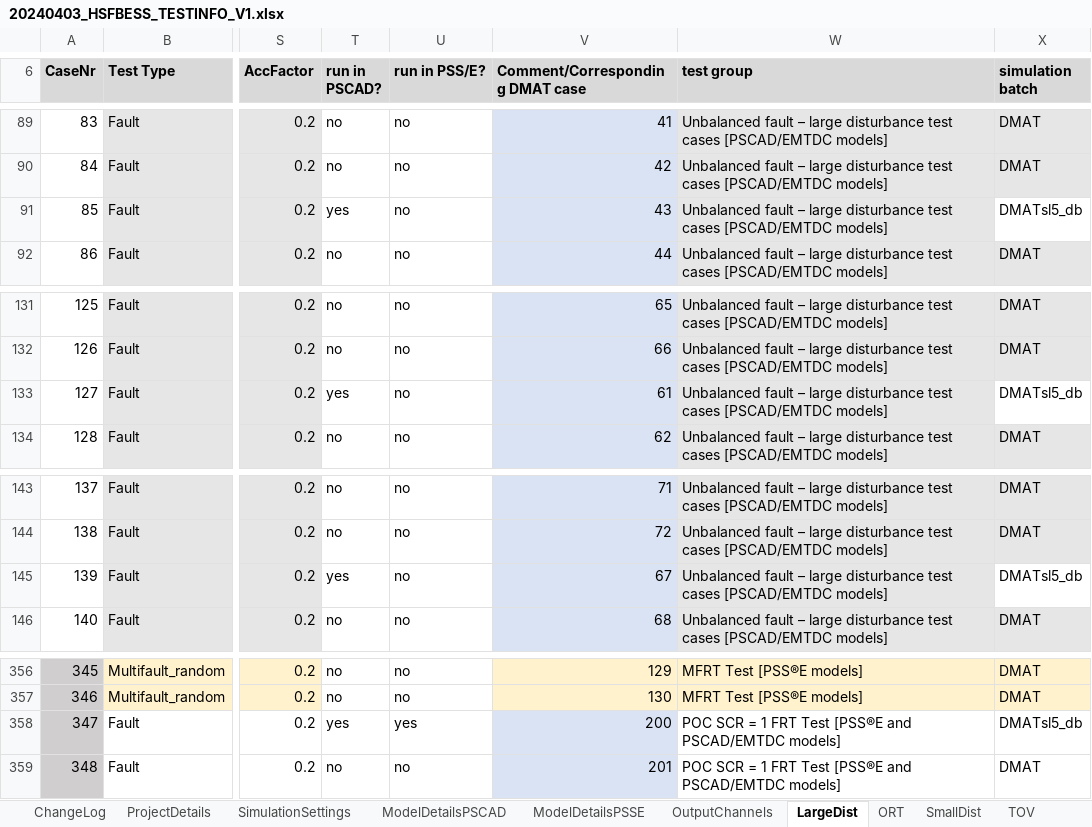
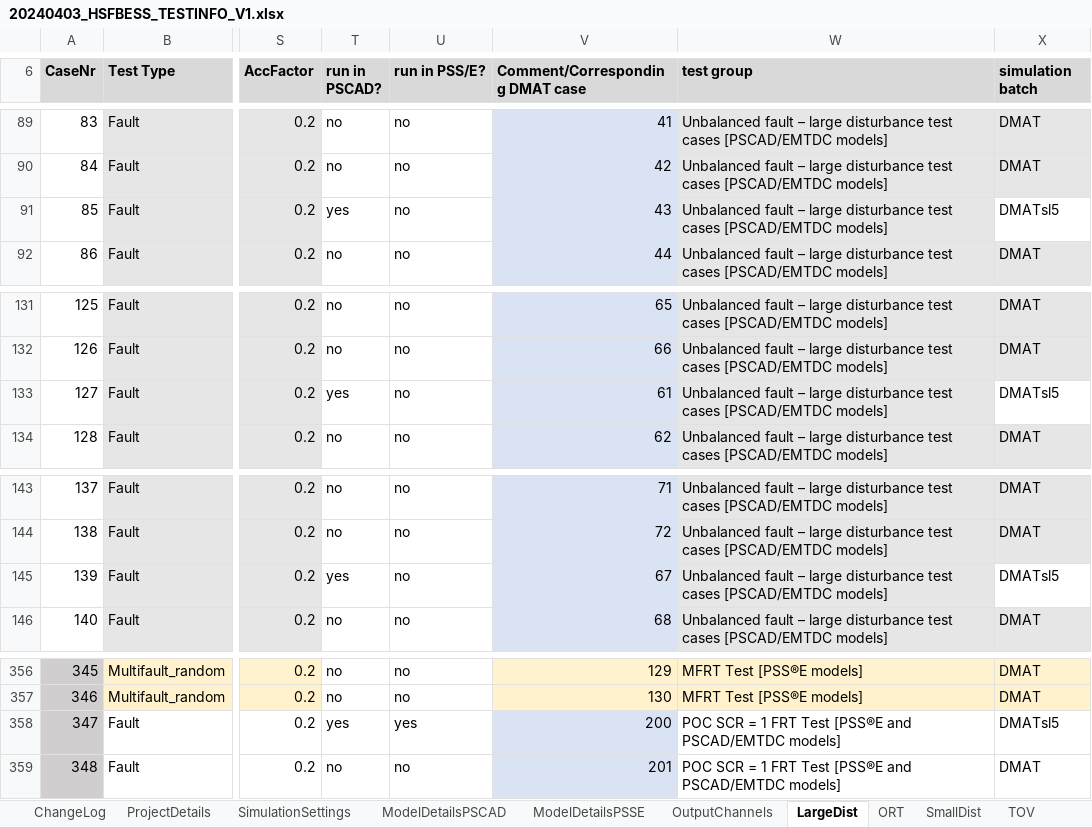
Before and after one commit to Mojtaba-jabbarii/HorshamLatest, an Excel workbook: test_scenario_definitions/20240403_HSFBESS_TESTINFO_V1.xlsx, sheet LargeDist, drawn as a sheet; only a part is shown, gaps mark what is left out; values as stored, in another font and other column widths than the file's, no borders; conditional formats not drawn; 1 other sheet too large or unreadable and not compared; the diff names each change by its address in the sheet, - before the commit and + after, or states it on an @@ line.

```diff
--- a/test_scenario_definitions/20240403_HSFBESS_TESTINFO_V1.xlsx (sheet LargeDist)
+++ b/test_scenario_definitions/20240403_HSFBESS_TESTINFO_V1.xlsx (sheet LargeDist)
-X91 (simulation batch): DMATsl5_db
+X91 (simulation batch): DMATsl5
-X133 (simulation batch): DMATsl5_db
+X133 (simulation batch): DMATsl5
-X145 (simulation batch): DMATsl5_db
+X145 (simulation batch): DMATsl5
-X358 (simulation batch): DMATsl5_db
+X358 (simulation batch): DMATsl5
```
Also changed, not shown: sheet SmallDist, test_scenario_definitions/20240403_HSFBESS_TESTINFO_V1-AUTO.xlsx, 6 other files.
